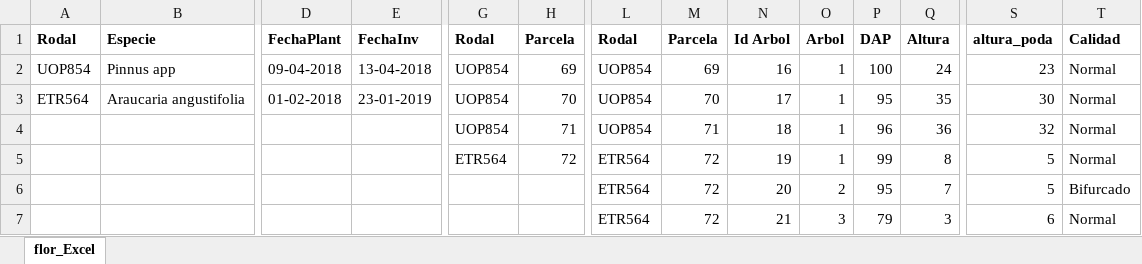
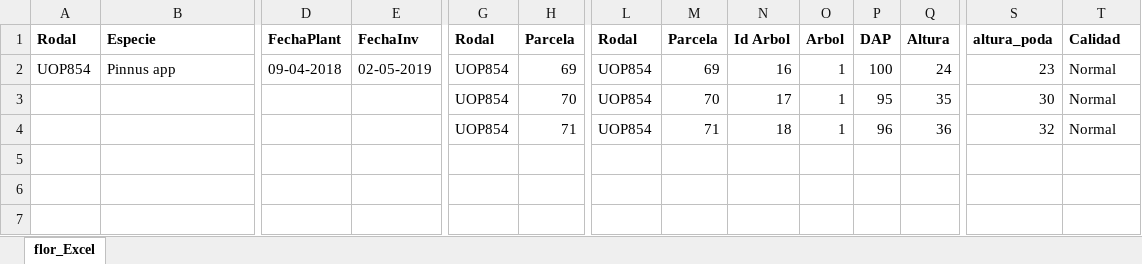
Before and after one commit to cristianunne/pindo_project, an Excel workbook: webroot/files/florexcel/flor_Excel.xlsx, sheet flor_Excel, drawn as a sheet; only a part is shown, gaps mark what is left out; values as stored, in another font and other column widths than the file's, no borders; rows hold the shown columns only; the diff names each change by its address in the sheet, - before the commit and + after, or states it on an @@ line.

```diff
--- a/webroot/files/florexcel/flor_Excel.xlsx (sheet flor_Excel)
+++ b/webroot/files/florexcel/flor_Excel.xlsx (sheet flor_Excel)
-E2: 13-04-2018
+E2: 02-05-2019
-A3: ETR564
+A3: (empty)
-B3: Araucaria angustifolia
+B3: (empty)
-D3: 01-02-2018
+D3: (empty)
-E3: 23-01-2019
+E3: (empty)
-row 5:  |  |  |  | ETR564 | 72 | ETR564 | 72 | 19 | 1 | 99 | 8 | 5 | Normal
-row 6:  |  |  |  |  |  | ETR564 | 72 | 20 | 2 | 95 | 7 | 5 | Bifurcado
-row 7:  |  |  |  |  |  | ETR564 | 72 | 21 | 3 | 79 | 3 | 6 | Normal
```
Also changed, not shown: webroot/files/Los Empresarios_UOP854.xlsx, 54 other files.
